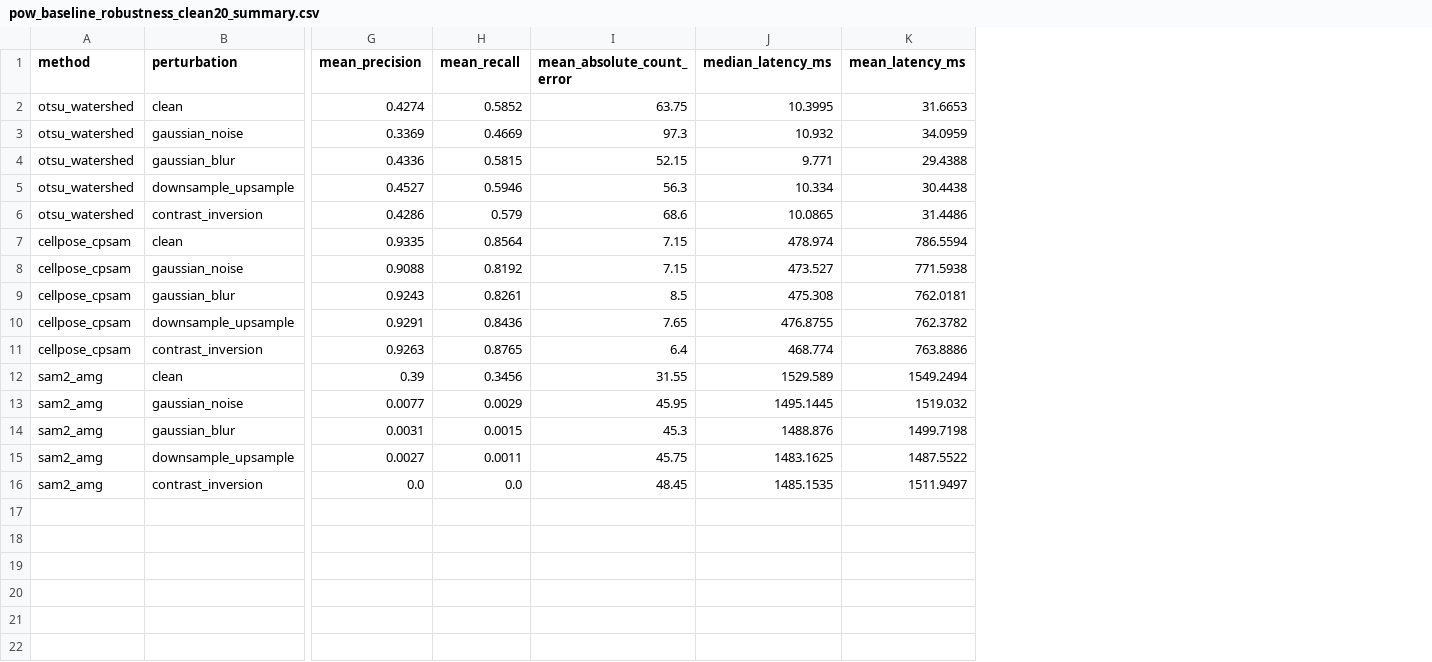
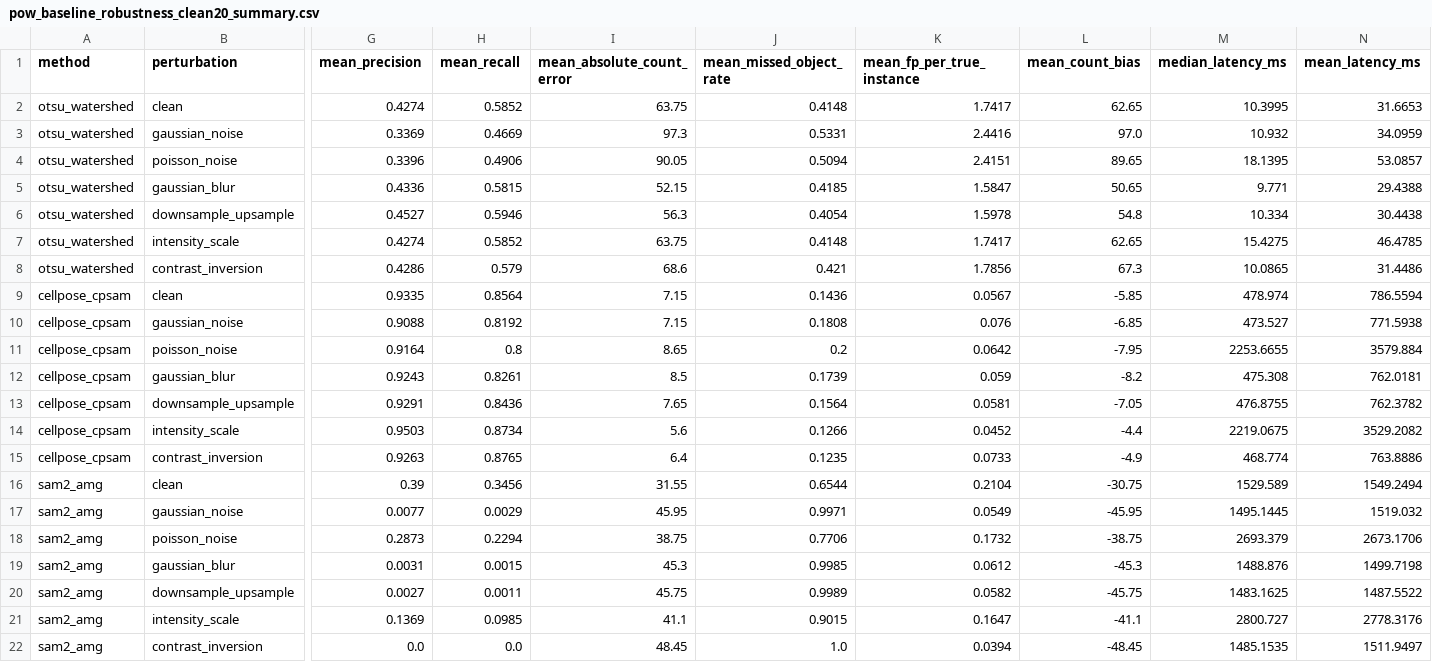
Before and after one commit to GoldenSection0618/cellseg-robustness-diagnostic, a CSV file: results/robustness/pow_baseline_robustness_clean20_summary.csv, drawn as a sheet; only a part is shown, gaps mark what is left out; addresses are those after the commit; rows hold the shown columns only; the diff names each change by its address in the sheet, - before the commit and + after, or states it on an @@ line.

```diff
--- a/results/robustness/pow_baseline_robustness_clean20_summary.csv
+++ b/results/robustness/pow_baseline_robustness_clean20_summary.csv
+column J (mean_missed_object_rate), rows 2-3: 0.4148 | 0.5331; rows 5-6: 0.4185 | 0.4054; rows 8-10: 0.421 | 0.1436 | 0.1808; rows 12-13: 0.1739 | 0.1564; rows 15-17: 0.1235 | 0.6544 | 0.9971; rows 19-20: 0.9985 | 0.9989; row 22: 1.0
+column K (mean_fp_per_true_instance), rows 2-3: 1.7417 | 2.4416; rows 5-6: 1.5847 | 1.5978; rows 8-10: 1.7856 | 0.0567 | 0.076; rows 12-13: 0.059 | 0.0581; rows 15-17: 0.0733 | 0.2104 | 0.0549; rows 19-20: 0.0612 | 0.0582; row 22: 0.0394
+column L (mean_count_bias), rows 2-3: 62.65 | 97.0; rows 5-6: 50.65 | 54.8; rows 8-10: 67.3 | -5.85 | -6.85; rows 12-13: -8.2 | -7.05; rows 15-17: -4.9 | -30.75 | -45.95; rows 19-20: -45.3 | -45.75; row 22: -48.45
+row 4: otsu_watershed | poisson_noise | 0.3396 | 0.4906 | 90.05 | 0.5094 | 2.4151 | 89.65 | 18.1395 | 53.0857
+row 7: otsu_watershed | intensity_scale | 0.4274 | 0.5852 | 63.75 | 0.4148 | 1.7417 | 62.65 | 15.4275 | 46.4785
+row 11: cellpose_cpsam | poisson_noise | 0.9164 | 0.8 | 8.65 | 0.2 | 0.0642 | -7.95 | 2253.6655 | 3579.884
+row 14: cellpose_cpsam | intensity_scale | 0.9503 | 0.8734 | 5.6 | 0.1266 | 0.0452 | -4.4 | 2219.0675 | 3529.2082
+row 18: sam2_amg | poisson_noise | 0.2873 | 0.2294 | 38.75 | 0.7706 | 0.1732 | -38.75 | 2693.379 | 2673.1706
+row 21: sam2_amg | intensity_scale | 0.1369 | 0.0985 | 41.1 | 0.9015 | 0.1647 | -41.1 | 2800.727 | 2778.3176
```
Also changed, not shown: results/robustness/pow_baseline_robustness_clean20_failure_cases.csv, results/robustness/pow_baseline_robustness_full_train_no_prediction_cases.csv, 40 other files.
